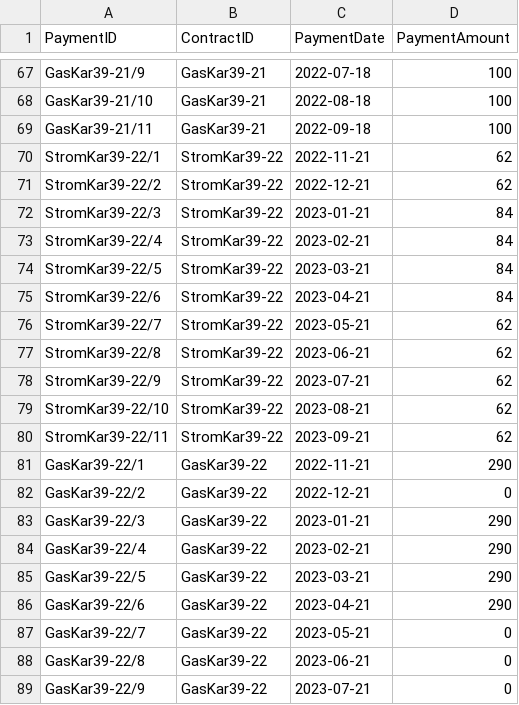
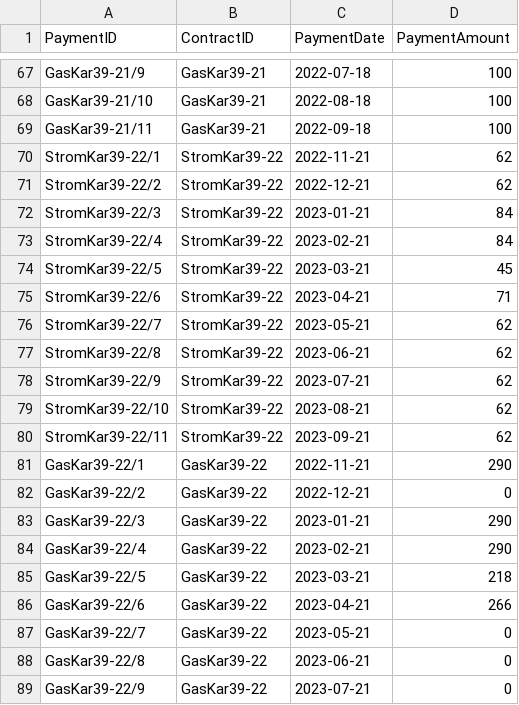
Before and after one commit to klupp/HomeExpenses, a CSV file: contracts/contract_payment_plan.csv, drawn as a sheet; only a part is shown, gaps mark what is left out.

```diff
--- a/contracts/contract_payment_plan.csv
+++ b/contracts/contract_payment_plan.csv
@@ -73,4 +73,4 @@ StromKar39-22/3,StromKar39-22,2023-01-21,84
 StromKar39-22/4,StromKar39-22,2023-02-21,84
-StromKar39-22/5,StromKar39-22,2023-03-21,84
-StromKar39-22/6,StromKar39-22,2023-04-21,84
+StromKar39-22/5,StromKar39-22,2023-03-21,45
+StromKar39-22/6,StromKar39-22,2023-04-21,71
 StromKar39-22/7,StromKar39-22,2023-05-21,62
@@ -84,4 +84,4 @@ GasKar39-22/3,GasKar39-22,2023-01-21,290
 GasKar39-22/4,GasKar39-22,2023-02-21,290
-GasKar39-22/5,GasKar39-22,2023-03-21,290
-GasKar39-22/6,GasKar39-22,2023-04-21,290
+GasKar39-22/5,GasKar39-22,2023-03-21,218
+GasKar39-22/6,GasKar39-22,2023-04-21,266
 GasKar39-22/7,GasKar39-22,2023-05-21,0
```
Also changed, not shown: contracts/contract_anex.csv.
